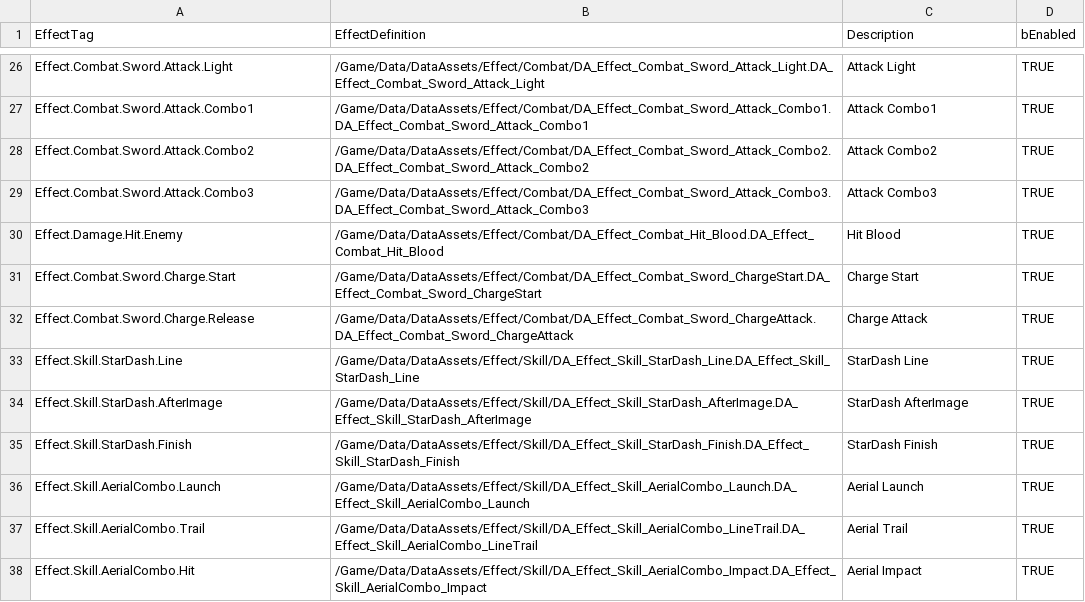
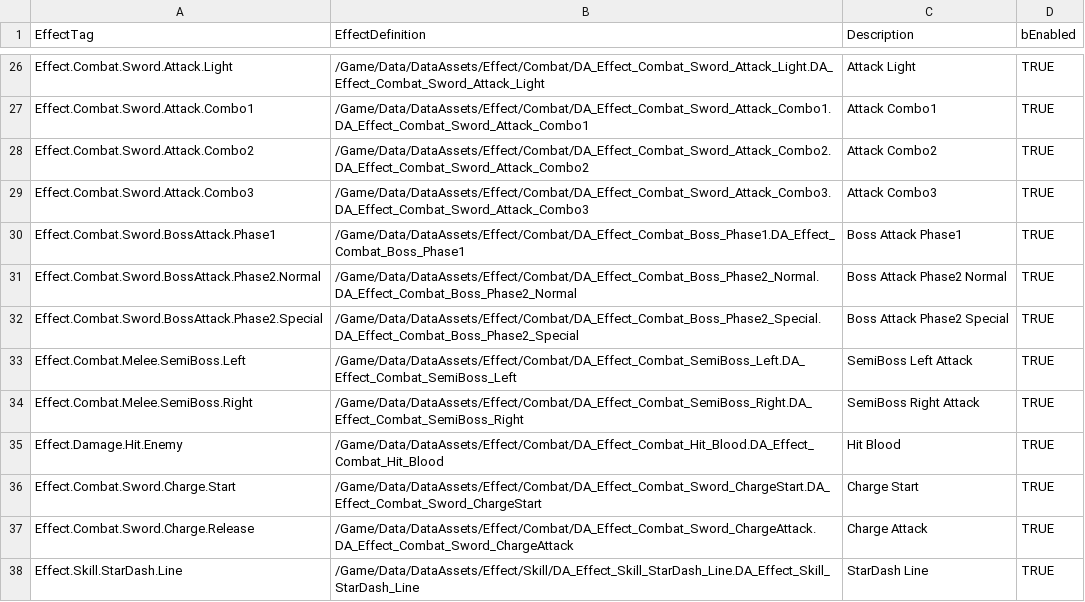
Before and after one commit to FeelJoony/KORAProject, a CSV file: Content/Data/CSV/EffectDefinitionData.csv, drawn as a sheet; only a part is shown, gaps mark what is left out; the shorter side is filled out with more unchanged rows.

```diff
--- a/Content/Data/CSV/EffectDefinitionData.csv
+++ b/Content/Data/CSV/EffectDefinitionData.csv
@@ -29,2 +29,7 @@ Effect.Combat.Sword.Attack.Combo2,/Game/Data/DataAssets/Effect/Combat/DA_Effect_
 Effect.Combat.Sword.Attack.Combo3,/Game/Data/DataAssets/Effect/Combat/DA_Effect_Combat_Sword_Attack_Combo3.DA_Effect_Combat_Sword_Attack_Combo3,Attack Combo3,TRUE
+Effect.Combat.Sword.BossAttack.Phase1,/Game/Data/DataAssets/Effect/Combat/DA_Effect_Combat_Boss_Phase1.DA_Effect_Combat_Boss_Phase1,Boss Attack Phase1,TRUE
+Effect.Combat.Sword.BossAttack.Phase2.Normal,/Game/Data/DataAssets/Effect/Combat/DA_Effect_Combat_Boss_Phase2_Normal.DA_Effect_Combat_Boss_Phase2_Normal,Boss Attack Phase2 Normal,TRUE
+Effect.Combat.Sword.BossAttack.Phase2.Special,/Game/Data/DataAssets/Effect/Combat/DA_Effect_Combat_Boss_Phase2_Special.DA_Effect_Combat_Boss_Phase2_Special,Boss Attack Phase2 Special,TRUE
+Effect.Combat.Melee.SemiBoss.Left,/Game/Data/DataAssets/Effect/Combat/DA_Effect_Combat_SemiBoss_Left.DA_Effect_Combat_SemiBoss_Left,SemiBoss Left Attack,TRUE
+Effect.Combat.Melee.SemiBoss.Right,/Game/Data/DataAssets/Effect/Combat/DA_Effect_Combat_SemiBoss_Right.DA_Effect_Combat_SemiBoss_Right,SemiBoss Right Attack,TRUE
 Effect.Damage.Hit.Enemy,/Game/Data/DataAssets/Effect/Combat/DA_Effect_Combat_Hit_Blood.DA_Effect_Combat_Hit_Blood,Hit Blood,TRUE
```
Also changed, not shown: Content/Data/CSV/SoundDefinitionData.csv, 2 other files.
